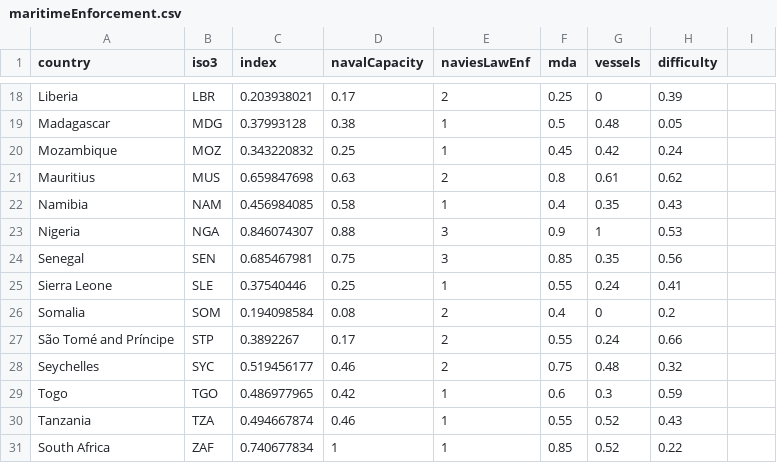
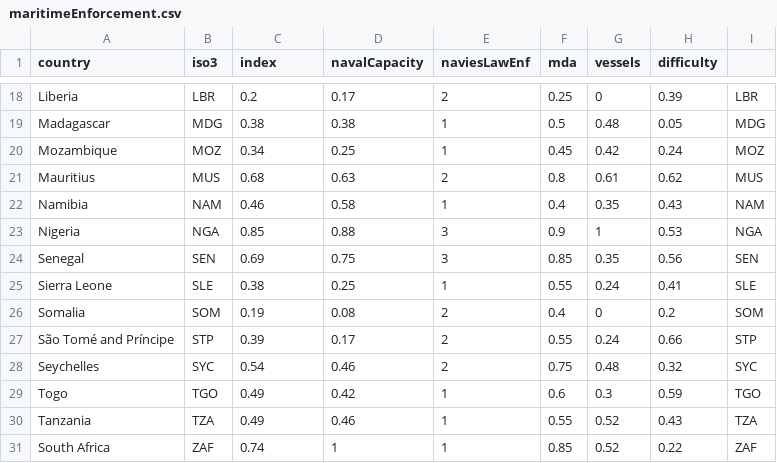
Before and after one commit to robisoniv/stable-seas, a CSV file: data/maritime-enforcement/maritimeEnforcement.csv, drawn as a sheet; only a part is shown, gaps mark what is left out; the diff covers the shown part only; the diff names each change by its address in the sheet, - before the commit and + after, or states it on an @@ line.

```diff
--- a/data/maritime-enforcement/maritimeEnforcement.csv
+++ b/data/maritime-enforcement/maritimeEnforcement.csv
-C18 (index): 0.203938021
+C18 (index): 0.2
-I18: (empty)
+I18: LBR
-C19 (index): 0.37993128
+C19 (index): 0.38
-I19: (empty)
+I19: MDG
-C20 (index): 0.343220832
+C20 (index): 0.34
-I20: (empty)
+I20: MOZ
-C21 (index): 0.659847698
+C21 (index): 0.68
-I21: (empty)
+I21: MUS
-C22 (index): 0.456984085
+C22 (index): 0.46
-I22: (empty)
+I22: NAM
-C23 (index): 0.846074307
+C23 (index): 0.85
-I23: (empty)
+I23: NGA
-C24 (index): 0.685467981
+C24 (index): 0.69
-I24: (empty)
+I24: SEN
-C25 (index): 0.37540446
+C25 (index): 0.38
-I25: (empty)
+I25: SLE
-C26 (index): 0.194098584
+C26 (index): 0.19
-I26: (empty)
+I26: SOM
-C27 (index): 0.3892267
+C27 (index): 0.39
-I27: (empty)
+I27: STP
-C28 (index): 0.519456177
+C28 (index): 0.54
-I28: (empty)
+I28: SYC
-C29 (index): 0.486977965
+C29 (index): 0.49
-I29: (empty)
+I29: TGO
-C30 (index): 0.494667874
+C30 (index): 0.49
-I30: (empty)
+I30: TZA
-C31 (index): 0.740677834
+C31 (index): 0.74
-I31: (empty)
+I31: ZAF
```
Also changed, not shown: 32 edited cells elsewhere in this file, data/overview/overview.csv, 2 other files.
